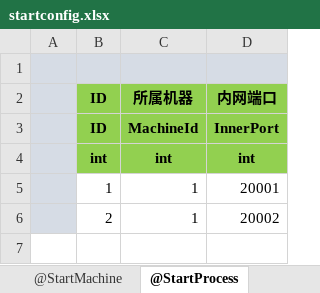
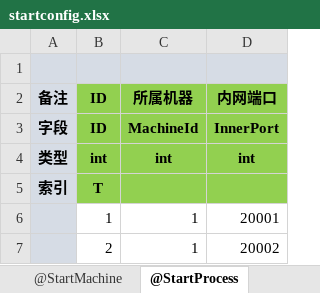
Before and after one commit to pppppap/MET, an Excel workbook: Unity/Assets/Config/Excel/StartConfig/Release/startconfig.xlsx, sheet @StartProcess, drawn as a sheet; values as stored, in another font and other column widths than the file's, no borders; the diff names each change by its address in the sheet, - before the commit and + after, or states it on an @@ line.

```diff
--- a/Unity/Assets/Config/Excel/StartConfig/Release/startconfig.xlsx (sheet @StartProcess)
+++ b/Unity/Assets/Config/Excel/StartConfig/Release/startconfig.xlsx (sheet @StartProcess)
-A2: (empty)
+A2: 备注
-A3 (备注): (empty)
+A3 (备注): 字段
-A4 (备注): (empty)
+A4 (备注): 类型
+row 5: 索引 | T
```
Also changed, not shown: sheet @StartZone, sheet @StartMachine, sheet @StartScene, Unity/Assets/Config/Excel/StartConfig/Benchmark/startconfig.xlsx, Unity/Assets/Config/Excel/StartConfig/Localhost/startconfig.xlsx, 18 other files.
